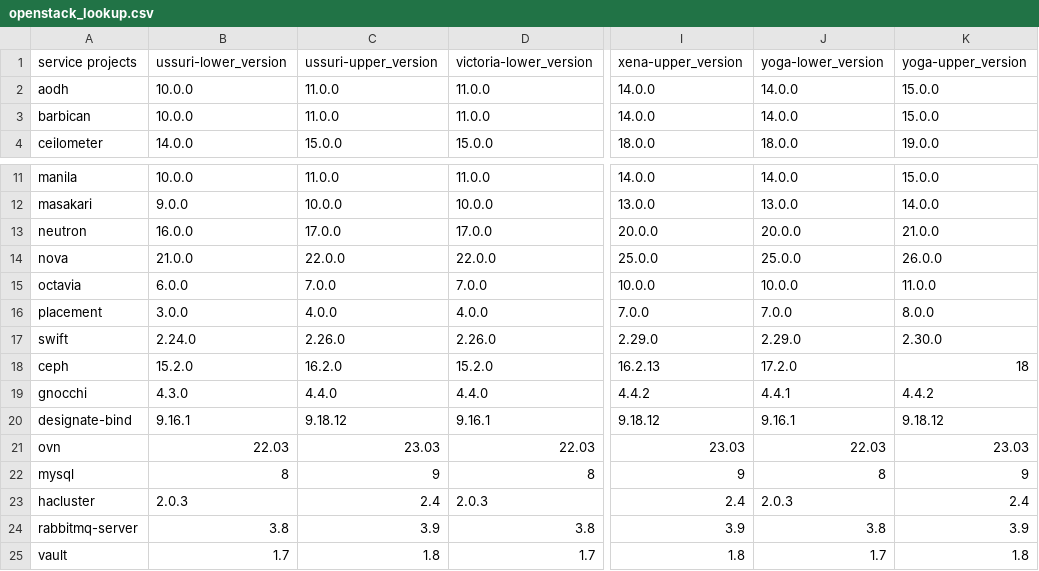
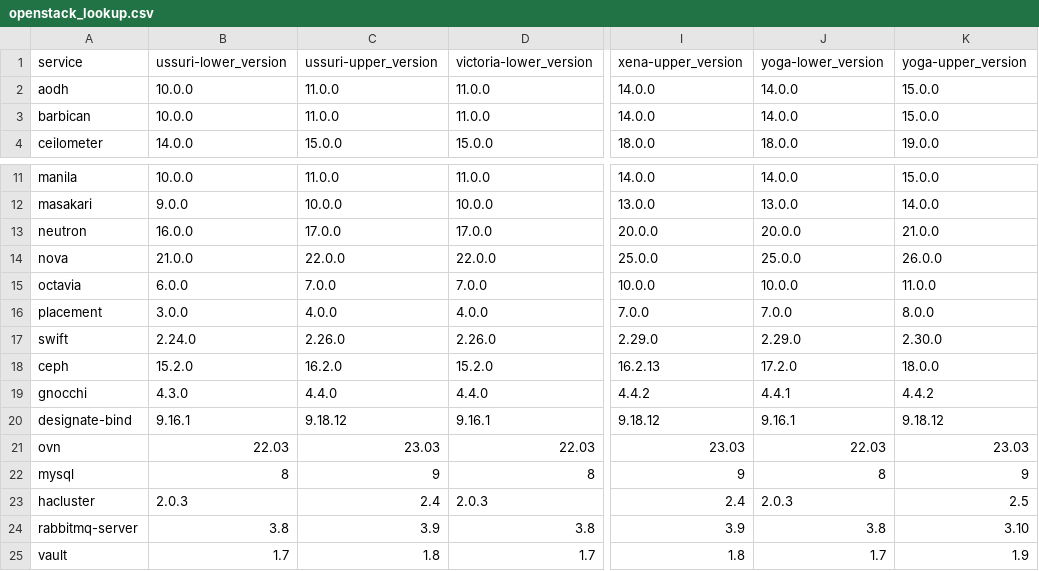
Before and after one commit to canonical/charmed-openstack-upgrader, a CSV file: cou/utils/openstack_lookup.csv, drawn as a sheet; only a part is shown, gaps mark what is left out; the diff names each change by its address in the sheet, - before the commit and + after, or states it on an @@ line.

```diff
--- a/cou/utils/openstack_lookup.csv
+++ b/cou/utils/openstack_lookup.csv
-A1: service projects
+A1: service
-K18: 18
+K18: 18.0.0
-K23: 2.4
+K23: 2.5
-K24: 3.9
+K24: 3.10
-K25: 1.8
+K25: 1.9
```
Also changed, not shown: 3 other files.
